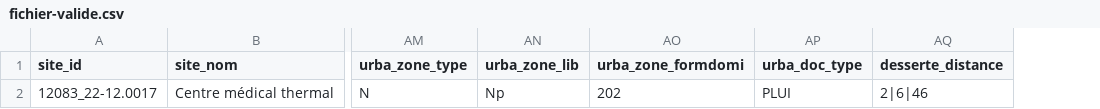
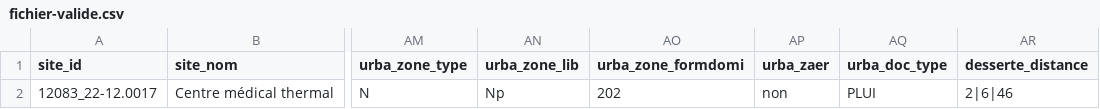
Before and after one commit to cnigfr/schema-friches, a CSV file: fichier-valide.csv, drawn as a sheet; only a part is shown, gaps mark what is left out; the diff names each change by its address in the sheet, - before the commit and + after, or states it on an @@ line.

Commit message:
maj schema.json et fichier-valide.csv

```diff
--- a/fichier-valide.csv
+++ b/fichier-valide.csv
+column AP (urba_zaer), row 2: non
```
Also changed, not shown: 12 other files.
